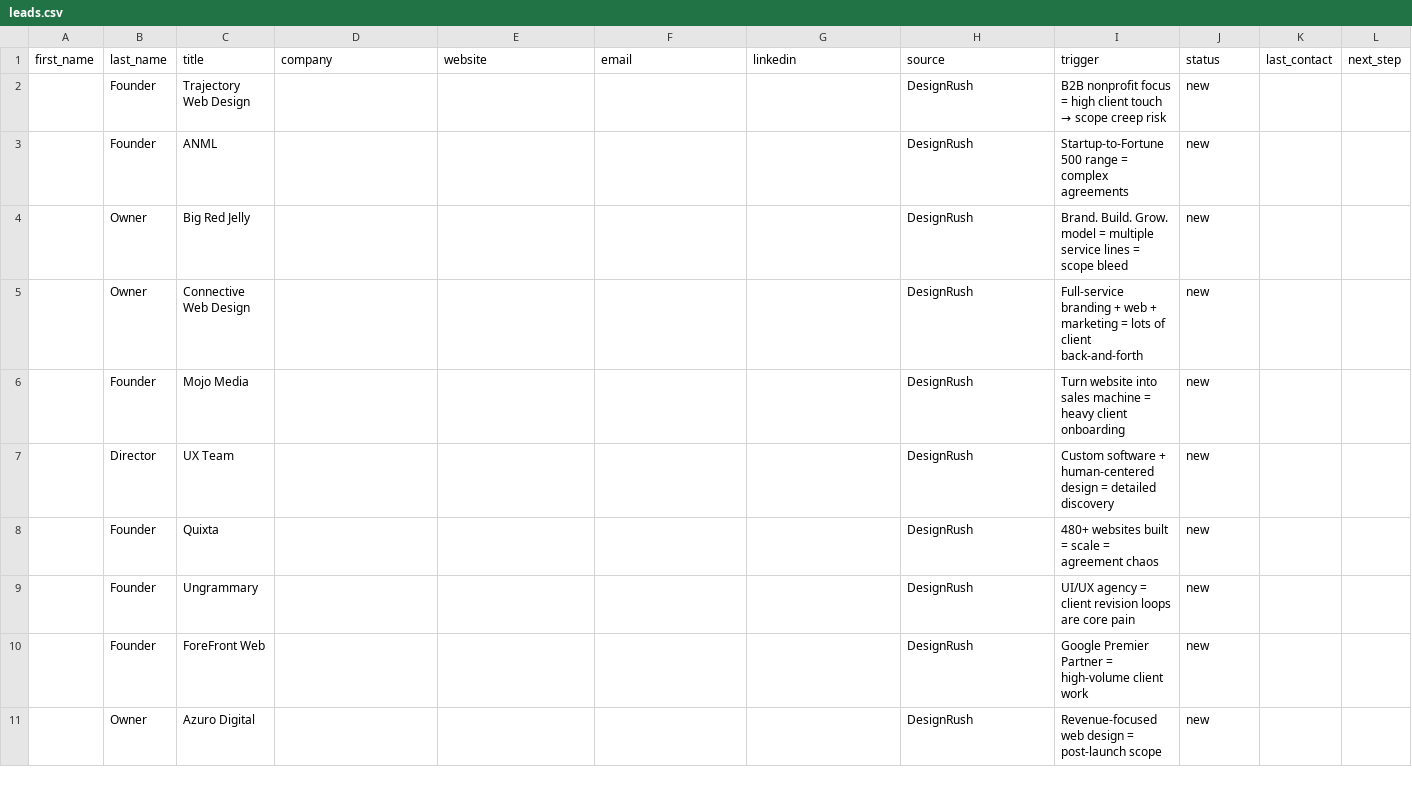
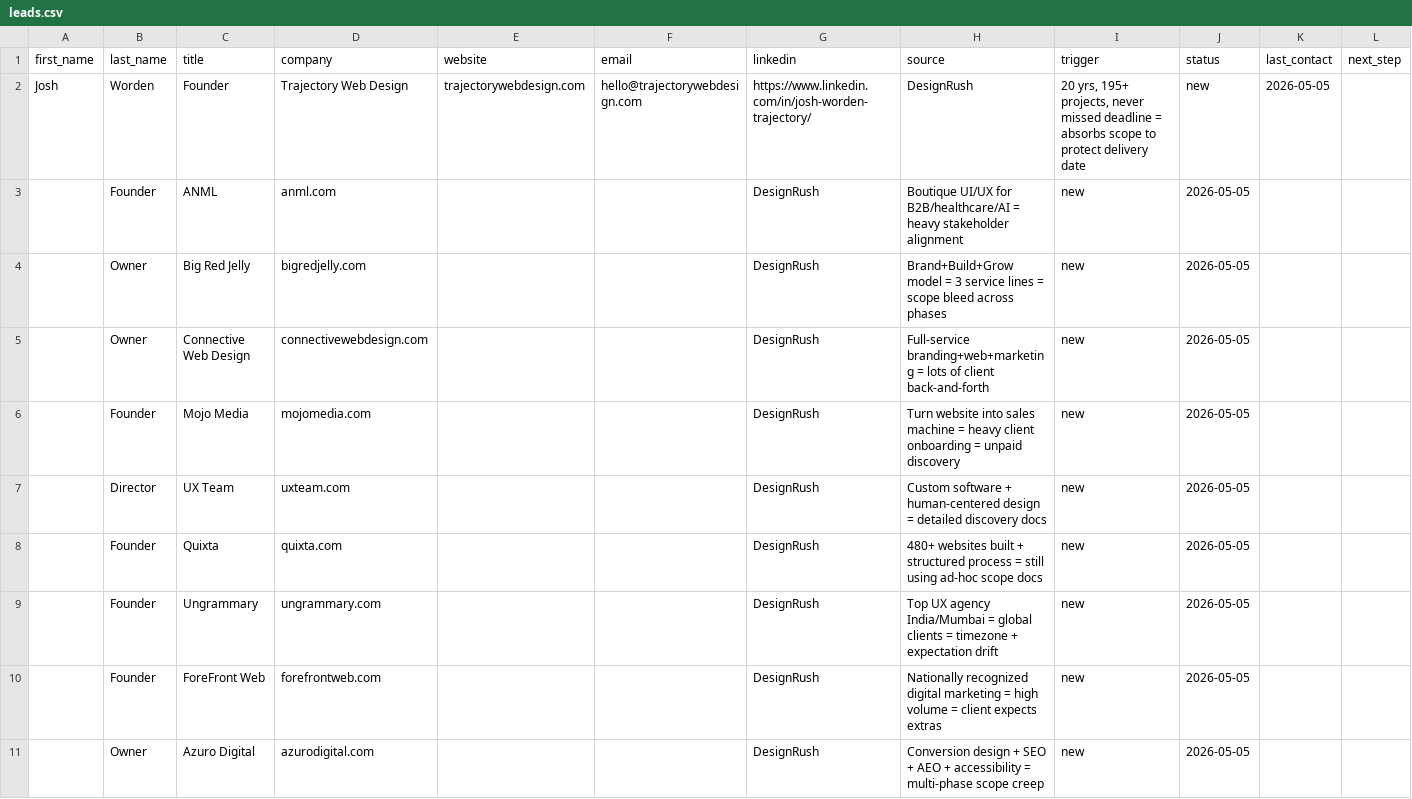
Before and after one commit to slayerjoelk/mintagree, a CSV file: .hermes/pipeline/leads.csv, drawn as a sheet; only a part is shown; the diff covers the shown part only.

```diff
--- a/.hermes/pipeline/leads.csv
+++ b/.hermes/pipeline/leads.csv
@@ -1,11 +1,11 @@
 first_name,last_name,title,company,website,email,linkedin,source,trigger,status,last_contact,next_step
-,Founder,Trajectory Web Design,,,,,DesignRush,B2B nonprofit focus = high client touch → scope creep risk,new,,
-,Founder,ANML,,,,,DesignRush,Startup-to-Fortune 500 range = complex agreements,new,,
-,Owner,Big Red Jelly,,,,,DesignRush,"Brand. Build. Grow." model = multiple service lines = scope bleed,new,,
-,Owner,Connective Web Design,,,,,DesignRush,Full-service branding + web + marketing = lots of client back-and-forth,new,,
-,Founder,Mojo Media,,,,,DesignRush,"Turn website into sales machine" = heavy client onboarding,new,,
-,Director,UX Team,,,,,DesignRush,Custom software + human-centered design = detailed discovery,new,,
-,Founder,Quixta,,,,,DesignRush,480+ websites built = scale = agreement chaos,new,,
-,Founder,Ungrammary,,,,,DesignRush,UI/UX agency = client revision loops are core pain,new,,
-,Founder,ForeFront Web,,,,,DesignRush,Google Premier Partner = high-volume client work,new,,
-,Owner,Azuro Digital,,,,,DesignRush,Revenue-focused web design = post-launch scope,new,,
+Josh,Worden,Founder,Trajectory Web Design,trajectorywebdesign.com,hello@trajectorywebdesign.com,https://www.linkedin.com/in/josh-worden-trajectory/,DesignRush,"20 yrs, 195+ projects, never missed deadline = absorbs scope to protect delivery date",new,2026-05-05,
+,Founder,ANML,anml.com,,,DesignRush,"Boutique UI/UX for B2B/healthcare/AI = heavy stakeholder alignment",new,2026-05-05,
+,Owner,Big Red Jelly,bigredjelly.com,,,DesignRush,"Brand+Build+Grow model = 3 service lines = scope bleed across phases",new,2026-05-05,
+,Owner,Connective Web Design,connectivewebdesign.com,,,DesignRush,"Full-service branding+web+marketing = lots of client back-and-forth",new,2026-05-05,
+,Founder,Mojo Media,mojomedia.com,,,DesignRush,"Turn website into sales machine = heavy client onboarding = unpaid discovery",new,2026-05-05,
+,Director,UX Team,uxteam.com,,,DesignRush,"Custom software + human-centered design = detailed discovery docs",new,2026-05-05,
+,Founder,Quixta,quixta.com,,,DesignRush,"480+ websites built + structured process = still using ad-hoc scope docs",new,2026-05-05,
+,Founder,Ungrammary,ungrammary.com,,,DesignRush,"Top UX agency India/Mumbai = global clients = timezone + expectation drift",new,2026-05-05,
+,Founder,ForeFront Web,forefrontweb.com,,,DesignRush,"Nationally recognized digital marketing = high volume = client expects extras",new,2026-05-05,
+,Owner,Azuro Digital,azurodigital.com,,,DesignRush,"Conversion design + SEO + AEO + accessibility = multi-phase scope creep",new,2026-05-05,
```
Also changed, not shown: 24 edited cells elsewhere in this file, 23 other files.
